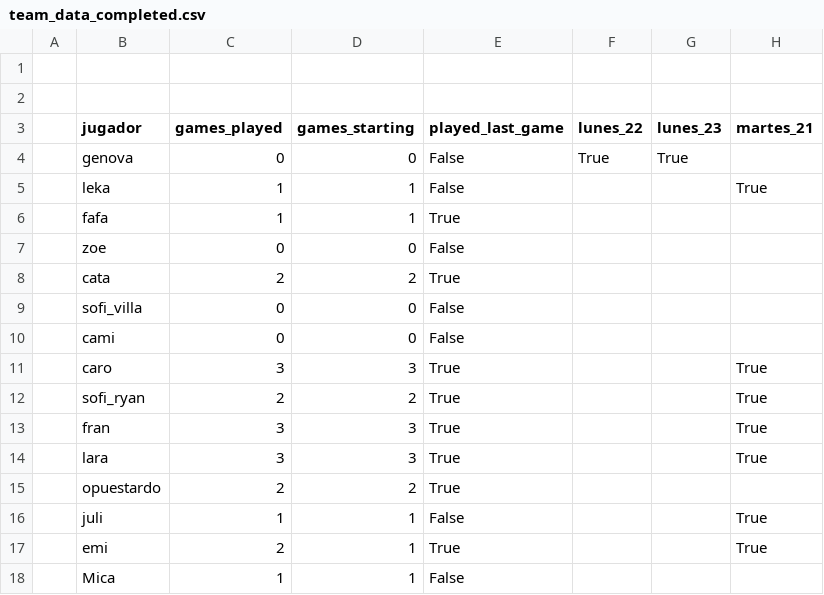
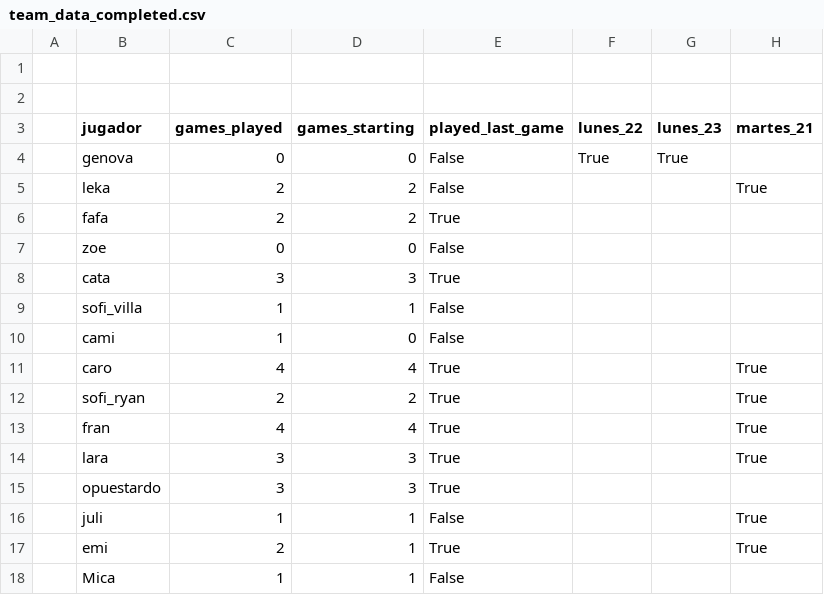
Before and after one commit to julianBogado1/migajeros-tiva-2026, a CSV file: public/team_data_completed.csv, drawn as a sheet; only a part is shown; the diff names each change by its address in the sheet, - before the commit and + after, or states it on an @@ line.

Commit message:
partido 21/04

```diff
--- a/public/team_data_completed.csv
+++ b/public/team_data_completed.csv
-C5:C6 (games_played): 1
+C5:C6 (games_played): 2
-D5:D6 (games_starting): 1
+D5:D6 (games_starting): 2
-C8 (games_played): 2
+C8 (games_played): 3
-D8 (games_starting): 2
+D8 (games_starting): 3
-C9:C10 (games_played): 0
+C9:C10 (games_played): 1
-D9 (games_starting): 0
+D9 (games_starting): 1
-C11 (games_played): 3
+C11 (games_played): 4
-D11 (games_starting): 3
+D11 (games_starting): 4
-C13 (games_played): 3
+C13 (games_played): 4
-D13 (games_starting): 3
+D13 (games_starting): 4
-C15 (games_played): 2
+C15 (games_played): 3
-D15 (games_starting): 2
+D15 (games_starting): 3
```
